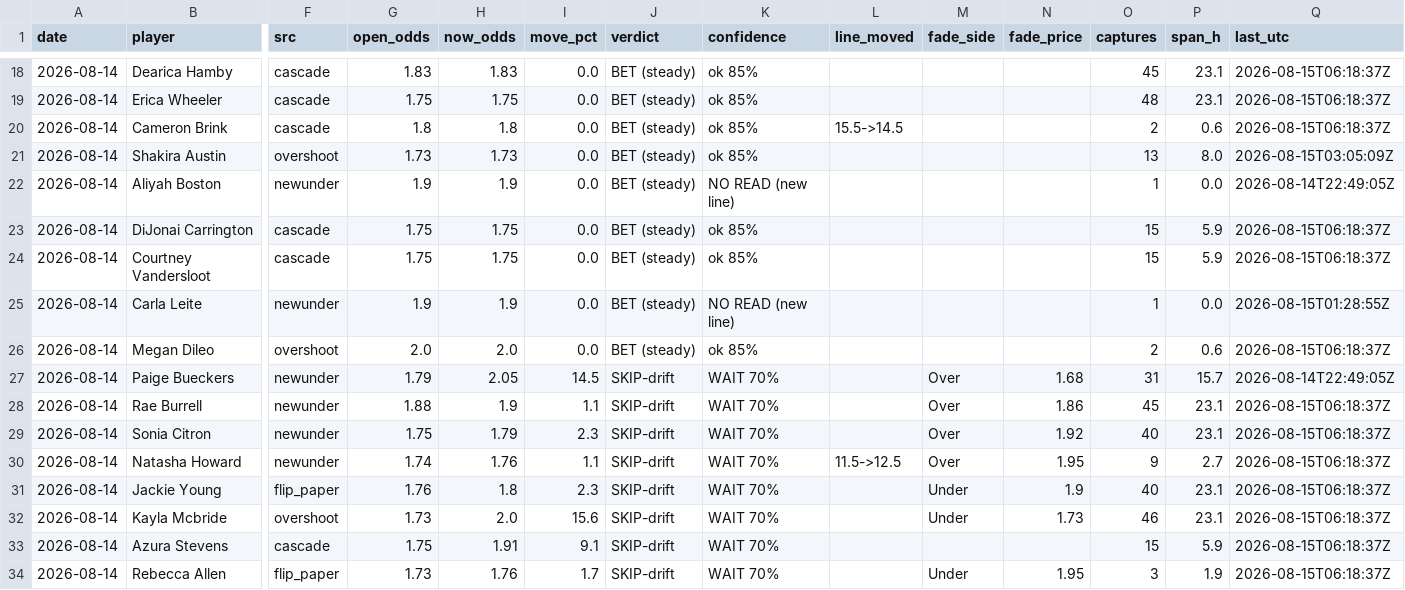
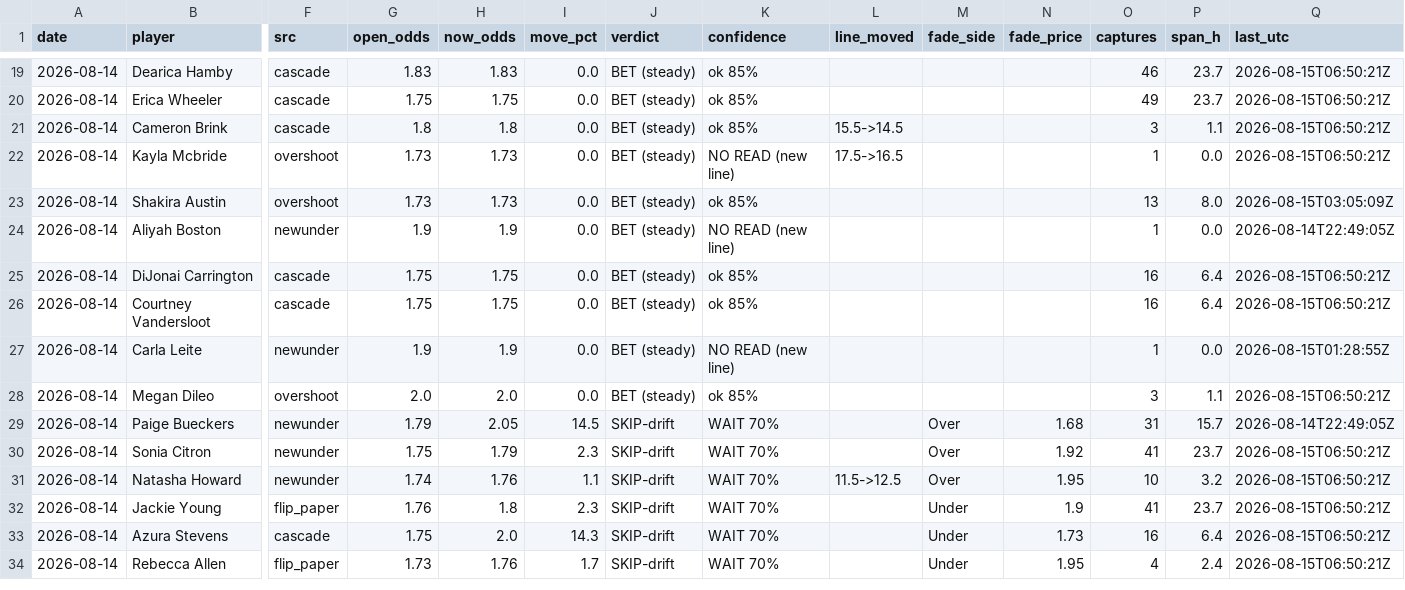
Before and after one commit to JollyChenn/wnba-line-capture, a CSV file: drift_gate_today.csv, drawn as a sheet; only a part is shown, gaps mark what is left out; removed rows and columns are numbered as before the commit, all else as after; rows hold the shown columns only; the diff covers the shown part only; the diff names each change by its address in the sheet, - before the commit and + after, or states it on an @@ line.

```diff
--- a/drift_gate_today.csv
+++ b/drift_gate_today.csv
-O19 (captures): 45
+O19 (captures): 46
-P19:P20 (span_h): 23.1
+P19:P20 (span_h): 23.7
-Q19:Q21 (last_utc): 2026-08-15T06:18:37Z
+Q19:Q21 (last_utc): 2026-08-15T06:50:21Z
-O20 (captures): 48
+O20 (captures): 49
-O21 (captures): 2
+O21 (captures): 3
-P21 (span_h): 0.6
+P21 (span_h): 1.1
+row 22: 2026-08-14 | Kayla Mcbride | overshoot | 1.73 | 1.73 | 0.0 | BET (steady) | NO READ (new line) | 17.5->16.5 |  |  | 1 | 0.0 | 2026-08-15T06:50:21Z
-O25:O26 (captures): 15
+O25:O26 (captures): 16
-P25:P26 (span_h): 5.9
+P25:P26 (span_h): 6.4
-Q25:Q26 (last_utc): 2026-08-15T06:18:37Z
+Q25:Q26 (last_utc): 2026-08-15T06:50:21Z
-O28 (captures): 2
+O28 (captures): 3
-P28 (span_h): 0.6
+P28 (span_h): 1.1
-Q28 (last_utc): 2026-08-15T06:18:37Z
+Q28 (last_utc): 2026-08-15T06:50:21Z
-row 28: 2026-08-14 | Rae Burrell | newunder | 1.88 | 1.9 | 1.1 | SKIP-drift | WAIT 70% |  | Over | 1.86 | 45 | 23.1 | 2026-08-15T06:18:37Z
-O30 (captures): 40
+O30 (captures): 41
-P30 (span_h): 23.1
+P30 (span_h): 23.7
-Q30:Q32 (last_utc): 2026-08-15T06:18:37Z
+Q30:Q32 (last_utc): 2026-08-15T06:50:21Z
-O31 (captures): 9
+O31 (captures): 10
-P31 (span_h): 2.7
+P31 (span_h): 3.2
-O32 (captures): 40
+O32 (captures): 41
-P32 (span_h): 23.1
+P32 (span_h): 23.7
-row 32: 2026-08-14 | Kayla Mcbride | overshoot | 1.73 | 2.0 | 15.6 | SKIP-drift | WAIT 70% |  | Under | 1.73 | 46 | 23.1 | 2026-08-15T06:18:37Z
-H33 (now_odds): 1.91
+H33 (now_odds): 2.0
-I33 (move_pct): 9.1
+I33 (move_pct): 14.3
-M33 (fade_side): (empty)
+M33 (fade_side): Under
-N33 (fade_price): (empty)
+N33 (fade_price): 1.73
-O33 (captures): 15
+O33 (captures): 16
-P33 (span_h): 5.9
+P33 (span_h): 6.4
-Q33:Q34 (last_utc): 2026-08-15T06:18:37Z
+Q33:Q34 (last_utc): 2026-08-15T06:50:21Z
-O34 (captures): 3
+O34 (captures): 4
-P34 (span_h): 1.9
+P34 (span_h): 2.4
```
Also changed, not shown: 2 added rows, 1 removed row and 35 edited cells elsewhere in this file, drift_log.csv, fade_paper.csv, 4 other files.
